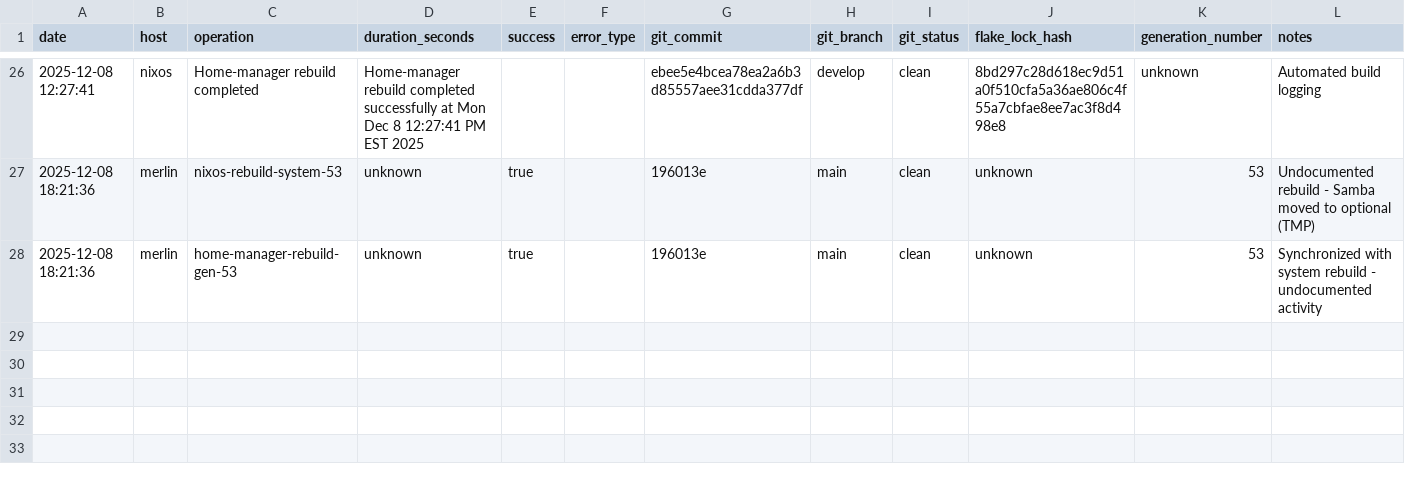
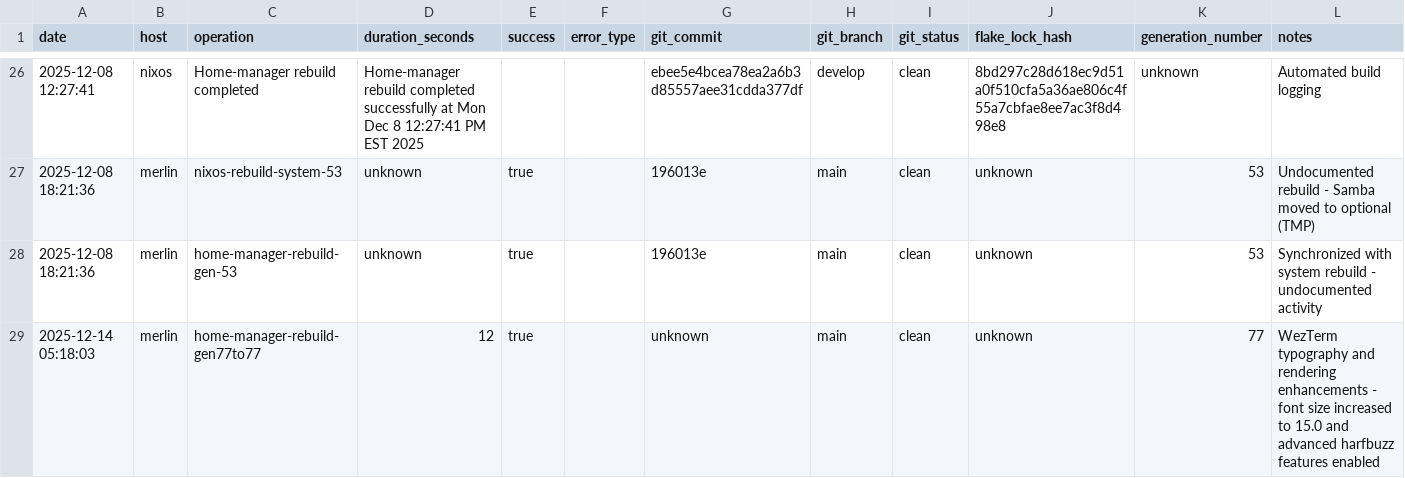
Before and after one commit to gignsky/.dotfiles, a CSV file: operations/metrics/build-performance.csv, drawn as a sheet; only a part is shown, gaps mark what is left out.

```diff
--- a/operations/metrics/build-performance.csv
+++ b/operations/metrics/build-performance.csv
@@ -28 +28,2 @@ date,host,operation,duration_seconds,success,error_type,git_commit,git_branch,gi
 2025-12-08 18:21:36,merlin,home-manager-rebuild-gen-53,unknown,true,,196013e,main,clean,unknown,53,Synchronized with system rebuild - undocumented activity
+2025-12-14 05:18:03,merlin,home-manager-rebuild-gen77to77,12,true,,unknown,main,clean,unknown,77,WezTerm typography and rendering enhancements - font size increased to 15.0 and advanced harfbuzz features enabled
```
Also changed, not shown: scottys-journal/metrics/error-tracking.csv, 34 other files.
